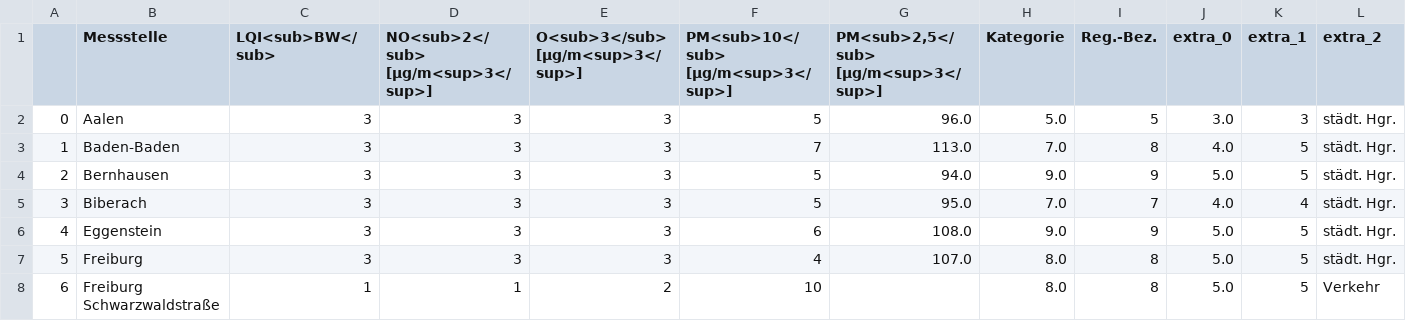
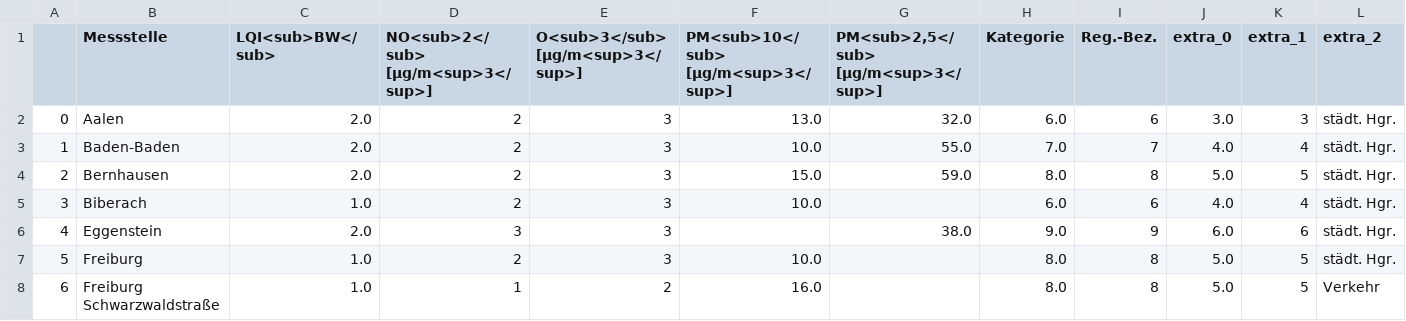
Before and after one commit to ameliewdr/feinstaub_bw, a CSV file: lufttabelle.csv, drawn as a sheet; only a part is shown; the diff covers the shown part only; the diff names each change by its address in the sheet, - before the commit and + after, or states it on an @@ line.

```diff
--- a/lufttabelle.csv
+++ b/lufttabelle.csv
-C2:C4 (LQI<sub>BW</sub>): 3
+C2:C4 (LQI<sub>BW</sub>): 2.0
-D2:D5: 3
+D2:D5: 2
-F2: 5
+F2: 13.0
-G2: 96.0
+G2: 32.0
-H2 (Kategorie): 5.0
+H2 (Kategorie): 6.0
-I2 (Reg.-Bez.): 5
+I2 (Reg.-Bez.): 6
-F3: 7
+F3: 10.0
-G3: 113.0
+G3: 55.0
-I3 (Reg.-Bez.): 8
+I3 (Reg.-Bez.): 7
-K3 (extra_1): 5
+K3 (extra_1): 4
-F4: 5
+F4: 15.0
-G4: 94.0
+G4: 59.0
-H4 (Kategorie): 9.0
+H4 (Kategorie): 8.0
-I4 (Reg.-Bez.): 9
+I4 (Reg.-Bez.): 8
-C5 (LQI<sub>BW</sub>): 3
+C5 (LQI<sub>BW</sub>): 1.0
-F5: 5
+F5: 10.0
-G5: 95.0
+G5: (empty)
-H5 (Kategorie): 7.0
+H5 (Kategorie): 6.0
-I5 (Reg.-Bez.): 7
+I5 (Reg.-Bez.): 6
-C6 (LQI<sub>BW</sub>): 3
+C6 (LQI<sub>BW</sub>): 2.0
-F6: 6
+F6: (empty)
-G6: 108.0
+G6: 38.0
-J6 (extra_0): 5.0
+J6 (extra_0): 6.0
-K6 (extra_1): 5
+K6 (extra_1): 6
-C7 (LQI<sub>BW</sub>): 3
+C7 (LQI<sub>BW</sub>): 1.0
-D7: 3
+D7: 2
-F7: 4
+F7: 10.0
-G7: 107.0
+G7: (empty)
-C8 (LQI<sub>BW</sub>): 1
+C8 (LQI<sub>BW</sub>): 1.0
-F8: 10
+F8: 16.0
```
Also changed, not shown: 141 edited cells elsewhere in this file.
